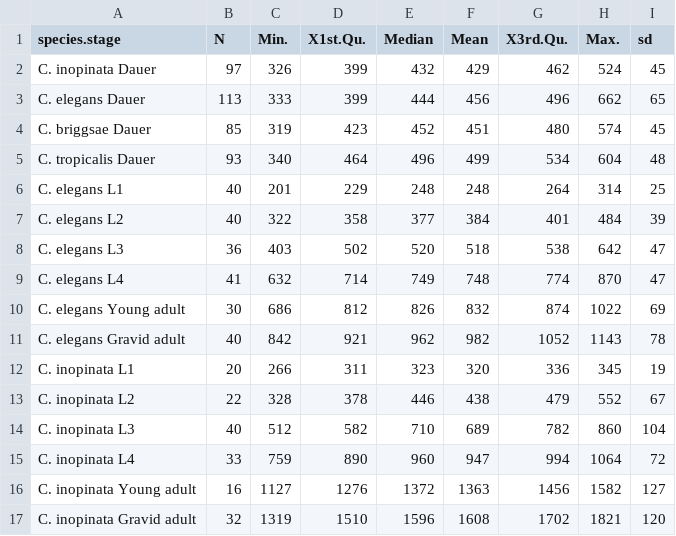
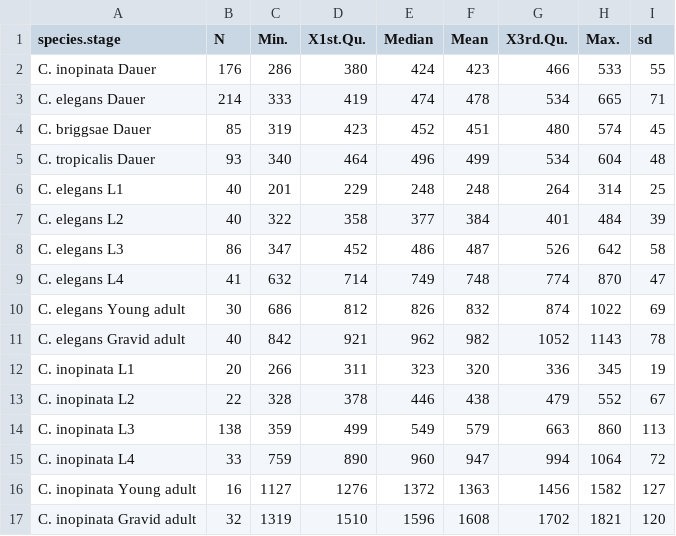
Before and after one commit to gcwoodruff/dauer_2020, a TSV file: sheet_1_length_summary_statistics.tsv, drawn as a sheet.

```diff
--- a/sheet_1_length_summary_statistics.tsv
+++ b/sheet_1_length_summary_statistics.tsv
@@ -1,4 +1,4 @@
 species.stage	N	Min.	X1st.Qu.	Median	Mean	X3rd.Qu.	Max.	sd
-C. inopinata Dauer	97	326	399	432	429	462	524	45
-C. elegans Dauer	113	333	399	444	456	496	662	65
+C. inopinata Dauer	176	286	380	424	423	466	533	55
+C. elegans Dauer	214	333	419	474	478	534	665	71
 C. briggsae Dauer	85	319	423	452	451	480	574	45
@@ -7,3 +7,3 @@ C. elegans L1	40	201	229	248	248	264	314	25
 C. elegans L2	40	322	358	377	384	401	484	39
-C. elegans L3	36	403	502	520	518	538	642	47
+C. elegans L3	86	347	452	486	487	526	642	58
 C. elegans L4	41	632	714	749	748	774	870	47
@@ -13,3 +13,3 @@ C. inopinata L1	20	266	311	323	320	336	345	19
 C. inopinata L2	22	328	378	446	438	479	552	67
-C. inopinata L3	40	512	582	710	689	782	860	104
+C. inopinata L3	138	359	499	549	579	663	860	113
 C. inopinata L4	33	759	890	960	947	994	1064	72
```
Also changed, not shown: sheet_2_width_summary_statistics.tsv, sheet_5_length_pairwise_effect_sizes.tsv, 19 other files.
